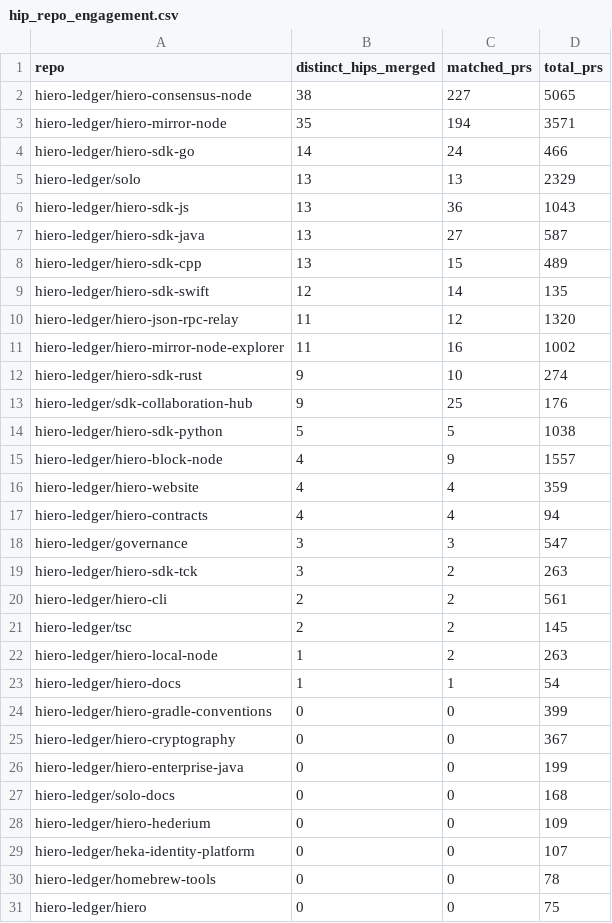
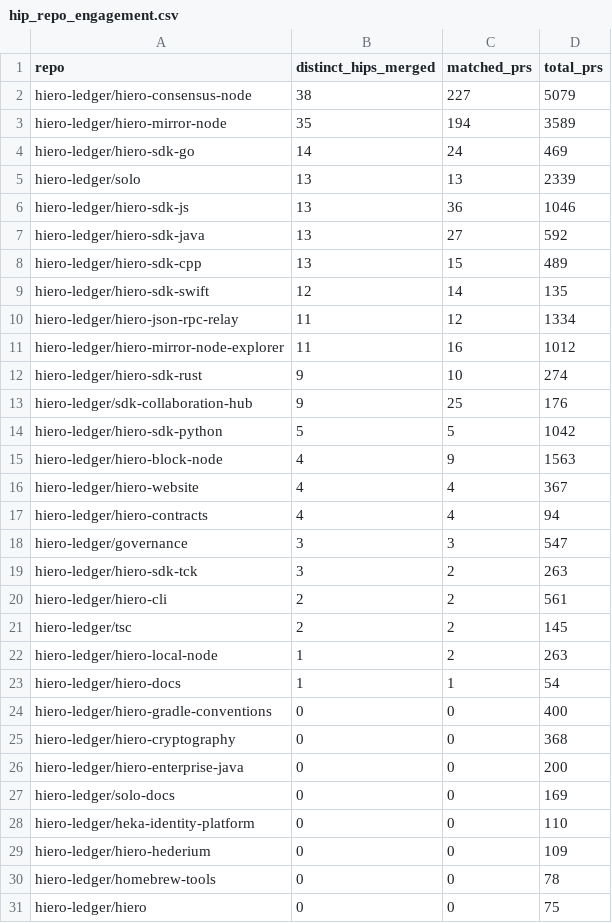
Before and after one commit to danielmarv/analytics, a CSV file: api/v1/hiero-ledger/hip_repo_engagement.csv, drawn as a sheet; only a part is shown; the diff covers the shown part only.

```diff
--- a/api/v1/hiero-ledger/hip_repo_engagement.csv
+++ b/api/v1/hiero-ledger/hip_repo_engagement.csv
@@ -1,17 +1,17 @@
 repo,distinct_hips_merged,matched_prs,total_prs
-hiero-ledger/hiero-consensus-node,38,227,5065
-hiero-ledger/hiero-mirror-node,35,194,3571
-hiero-ledger/hiero-sdk-go,14,24,466
-hiero-ledger/solo,13,13,2329
-hiero-ledger/hiero-sdk-js,13,36,1043
-hiero-ledger/hiero-sdk-java,13,27,587
+hiero-ledger/hiero-consensus-node,38,227,5079
+hiero-ledger/hiero-mirror-node,35,194,3589
+hiero-ledger/hiero-sdk-go,14,24,469
+hiero-ledger/solo,13,13,2339
+hiero-ledger/hiero-sdk-js,13,36,1046
+hiero-ledger/hiero-sdk-java,13,27,592
 hiero-ledger/hiero-sdk-cpp,13,15,489
 hiero-ledger/hiero-sdk-swift,12,14,135
-hiero-ledger/hiero-json-rpc-relay,11,12,1320
-hiero-ledger/hiero-mirror-node-explorer,11,16,1002
+hiero-ledger/hiero-json-rpc-relay,11,12,1334
+hiero-ledger/hiero-mirror-node-explorer,11,16,1012
 hiero-ledger/hiero-sdk-rust,9,10,274
 hiero-ledger/sdk-collaboration-hub,9,25,176
-hiero-ledger/hiero-sdk-python,5,5,1038
-hiero-ledger/hiero-block-node,4,9,1557
-hiero-ledger/hiero-website,4,4,359
+hiero-ledger/hiero-sdk-python,5,5,1042
+hiero-ledger/hiero-block-node,4,9,1563
+hiero-ledger/hiero-website,4,4,367
 hiero-ledger/hiero-contracts,4,4,94
@@ -23,8 +23,8 @@ hiero-ledger/hiero-local-node,1,2,263
 hiero-ledger/hiero-docs,1,1,54
-hiero-ledger/hiero-gradle-conventions,0,0,399
-hiero-ledger/hiero-cryptography,0,0,367
-hiero-ledger/hiero-enterprise-java,0,0,199
-hiero-ledger/solo-docs,0,0,168
+hiero-ledger/hiero-gradle-conventions,0,0,400
+hiero-ledger/hiero-cryptography,0,0,368
+hiero-ledger/hiero-enterprise-java,0,0,200
+hiero-ledger/solo-docs,0,0,169
+hiero-ledger/heka-identity-platform,0,0,110
 hiero-ledger/hiero-hederium,0,0,109
-hiero-ledger/heka-identity-platform,0,0,107
 hiero-ledger/homebrew-tools,0,0,78
```
Also changed, not shown: 1 edited cell elsewhere in this file, api/v1/hiero-ledger/hip_adoption_funnel.csv, 24 other files.
